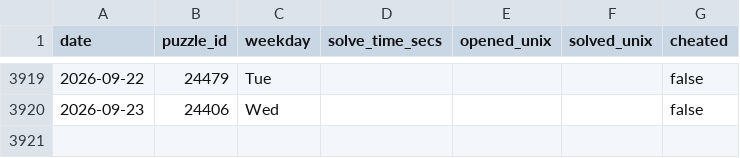
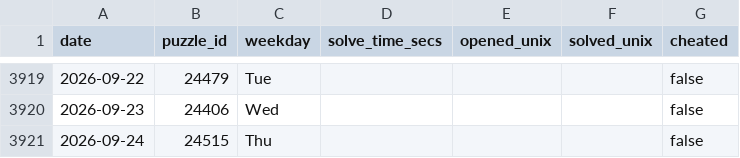
Before and after one commit to samleitermann/NYTMiniScraper, a CSV file: data.csv, drawn as a sheet; only a part is shown, gaps mark what is left out.

```diff
--- a/data.csv
+++ b/data.csv
@@ -3920 +3920,2 @@ date,puzzle_id,weekday,solve_time_secs,opened_unix,solved_unix,cheated
 2026-09-23,24406,Wed,,,,false
+2026-09-24,24515,Thu,,,,false
```
Also changed, not shown: 2 other files.
